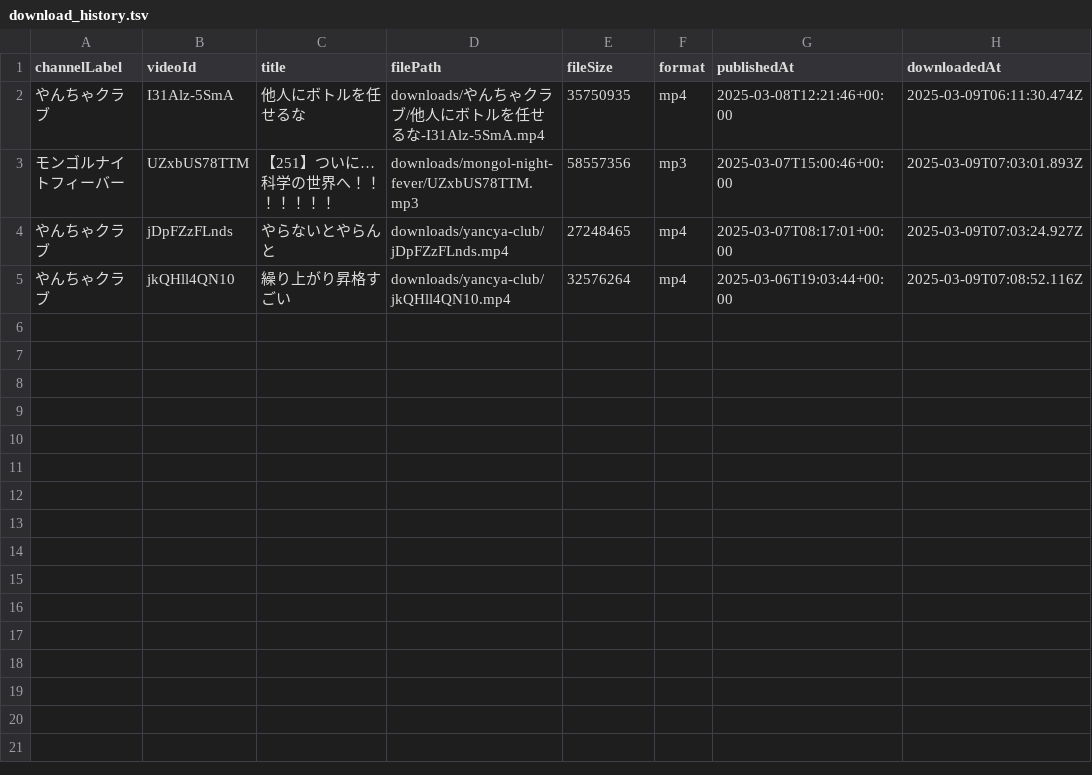
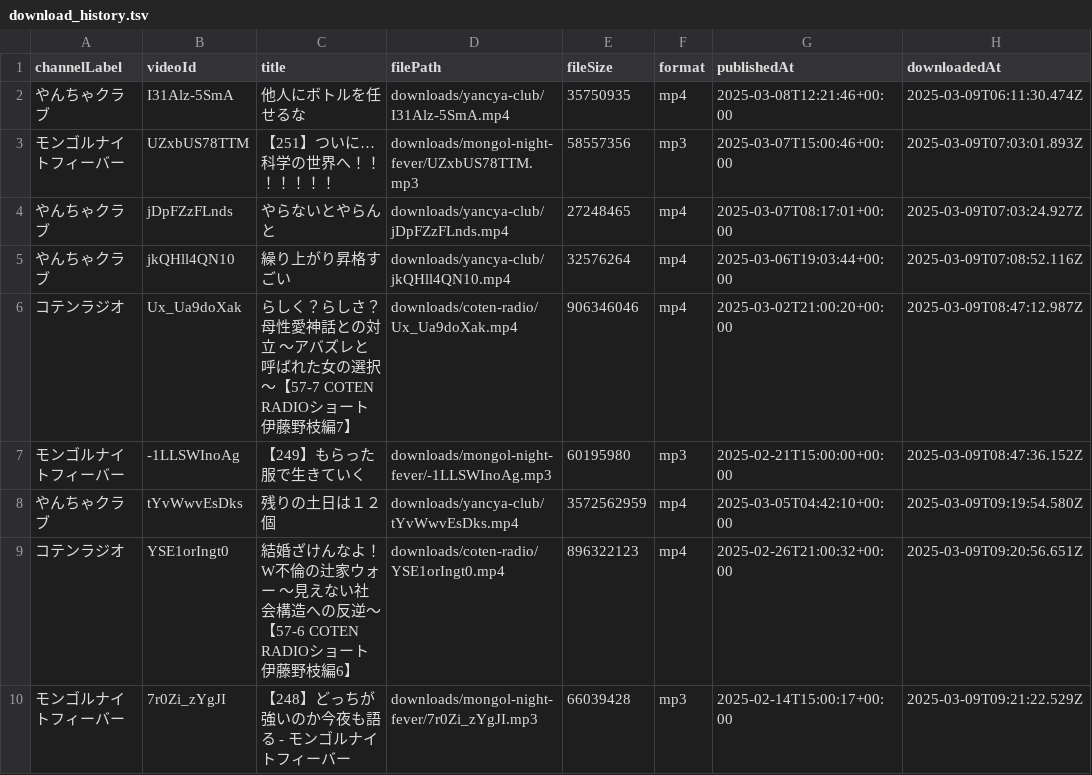
Before and after one commit to junebako/youpod, a TSV file: data/download_history.tsv, drawn as a sheet.

```diff
--- a/data/download_history.tsv
+++ b/data/download_history.tsv
@@ -1,3 +1,3 @@
 channelLabel	videoId	title	filePath	fileSize	format	publishedAt	downloadedAt
-やんちゃクラブ	I31Alz-5SmA	他人にボトルを任せるな	downloads/やんちゃクラブ/他人にボトルを任せるな-I31Alz-5SmA.mp4	35750935	mp4	2025-03-08T12:21:46+00:00	2025-03-09T06:11:30.474Z
+やんちゃクラブ	I31Alz-5SmA	他人にボトルを任せるな	downloads/yancya-club/I31Alz-5SmA.mp4	35750935	mp4	2025-03-08T12:21:46+00:00	2025-03-09T06:11:30.474Z
 モンゴルナイトフィーバー	UZxbUS78TTM	【251】ついに…科学の世界へ！！！！！！！	downloads/mongol-night-fever/UZxbUS78TTM.mp3	58557356	mp3	2025-03-07T15:00:46+00:00	2025-03-09T07:03:01.893Z
@@ -5 +5,6 @@ channelLabel	videoId	title	filePath	fileSize	format	publishedAt	downloadedAt
 やんちゃクラブ	jkQHll4QN10	繰り上がり昇格すごい	downloads/yancya-club/jkQHll4QN10.mp4	32576264	mp4	2025-03-06T19:03:44+00:00	2025-03-09T07:08:52.116Z
+コテンラジオ	Ux_Ua9doXak	らしく？らしさ？母性愛神話との対立 〜アバズレと呼ばれた女の選択〜【57-7 COTEN RADIOショート 伊藤野枝編7】	downloads/coten-radio/Ux_Ua9doXak.mp4	906346046	mp4	2025-03-02T21:00:20+00:00	2025-03-09T08:47:12.987Z
+モンゴルナイトフィーバー	-1LLSWInoAg	【249】もらった服で生きていく	downloads/mongol-night-fever/-1LLSWInoAg.mp3	60195980	mp3	2025-02-21T15:00:00+00:00	2025-03-09T08:47:36.152Z
+やんちゃクラブ	tYvWwvEsDks	残りの土日は１２個	downloads/yancya-club/tYvWwvEsDks.mp4	3572562959	mp4	2025-03-05T04:42:10+00:00	2025-03-09T09:19:54.580Z
+コテンラジオ	YSE1orIngt0	結婚ざけんなよ！W不倫の辻家ウォー 〜見えない社会構造への反逆〜【57-6 COTEN RADIOショート 伊藤野枝編6】	downloads/coten-radio/YSE1orIngt0.mp4	896322123	mp4	2025-02-26T21:00:32+00:00	2025-03-09T09:20:56.651Z
+モンゴルナイトフィーバー	7r0Zi_zYgJI	【248】どっちが強いのか今夜も語る - モンゴルナイトフィーバー	downloads/mongol-night-fever/7r0Zi_zYgJI.mp3	66039428	mp3	2025-02-14T15:00:17+00:00	2025-03-09T09:21:22.529Z
```
Also changed, not shown: 23 other files.
